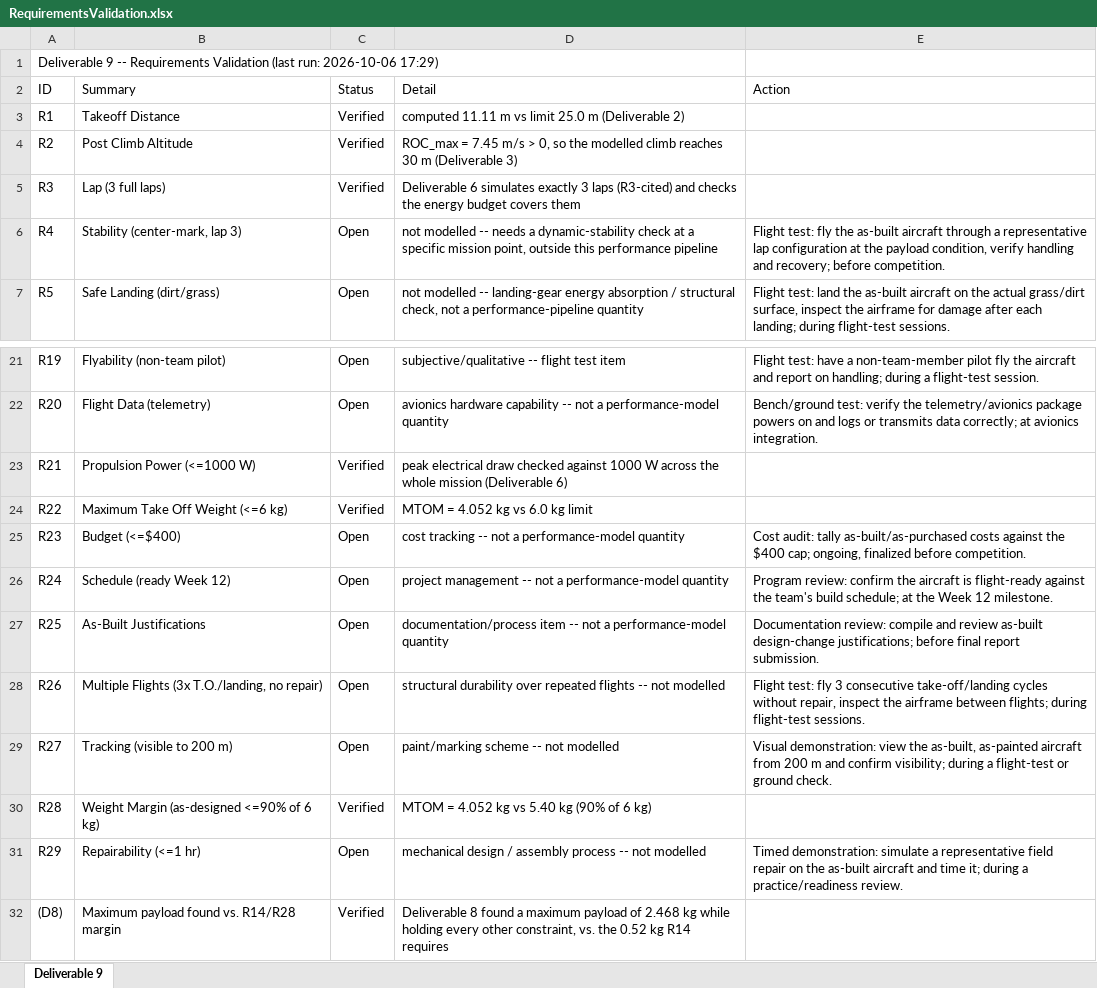
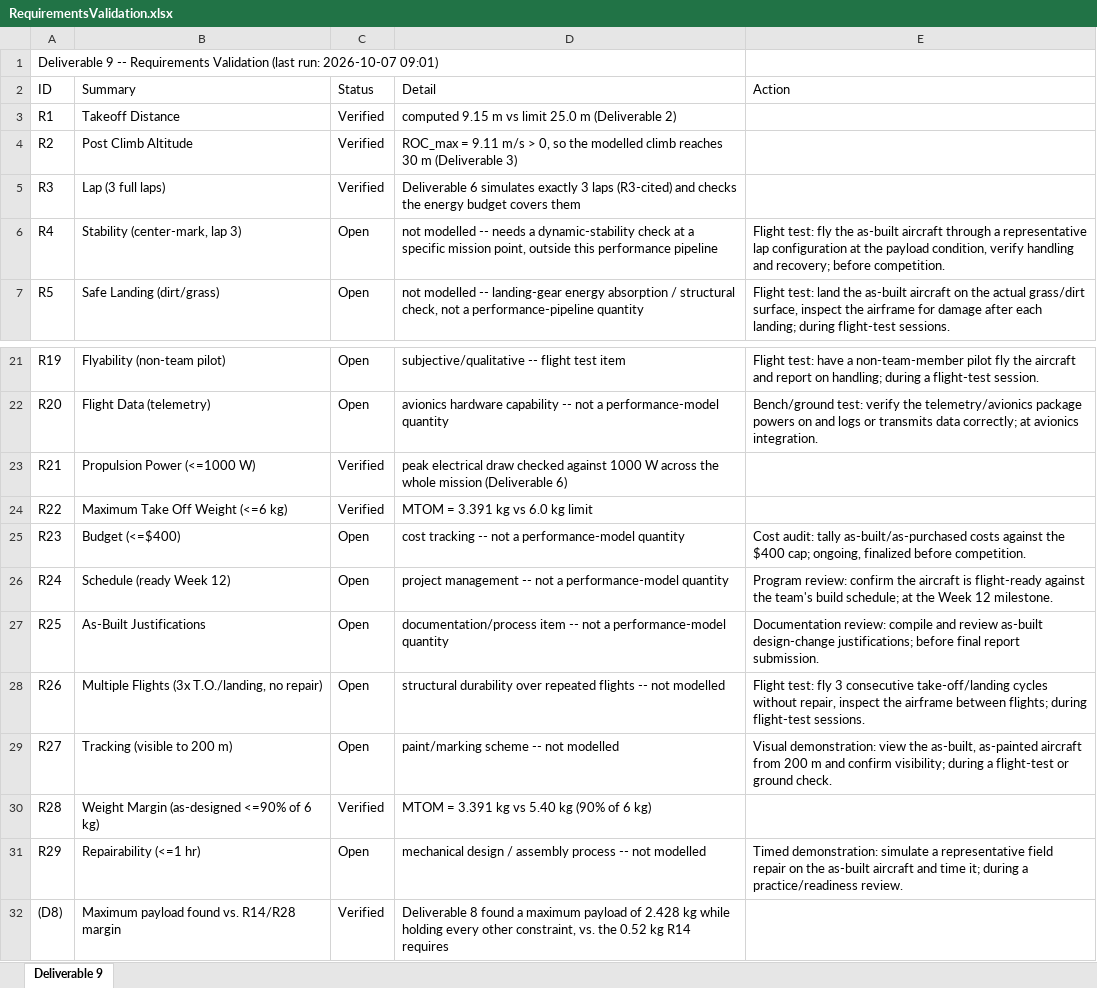
Before and after one commit to HudsonReynolds/451-DBF-Team01, an Excel workbook: Aicraft Performance Simulation/RequirementsValidation.xlsx, sheet Deliverable 9, drawn as a sheet; only a part is shown, gaps mark what is left out; values as stored, in another font and other column widths than the file's, no borders; the diff names each change by its address in the sheet, - before the commit and + after, or states it on an @@ line.

```diff
--- a/Aicraft Performance Simulation/RequirementsValidation.xlsx (sheet Deliverable 9)
+++ b/Aicraft Performance Simulation/RequirementsValidation.xlsx (sheet Deliverable 9)
-A1 (ID): …(last run: 2026-10-06 17:29)
+A1 (ID): …(last run: 2026-10-07 09:01)
-D3 (Detail): computed 11.11 m vs…
+D3 (Detail): computed 9.15 m vs…
-D4 (Detail): ROC_max = 7.45 m/s >…
+D4 (Detail): ROC_max = 9.11 m/s >…
-D24 (Detail): MTOM = 4.052 kg vs 6.0 kg limit
+D24 (Detail): MTOM = 3.391 kg vs 6.0 kg limit
-D30 (Detail): MTOM = 4.052 kg vs 5.40 kg (90% of 6 kg)
+D30 (Detail): MTOM = 3.391 kg vs 5.40 kg (90% of 6 kg)
-D32 (Detail): …payload of 2.468 kg while…
+D32 (Detail): …payload of 2.428 kg while…
```
Also changed, not shown: Aicraft Performance Simulation/MaxPayloadSweepLog.xlsx, 33 other files.
